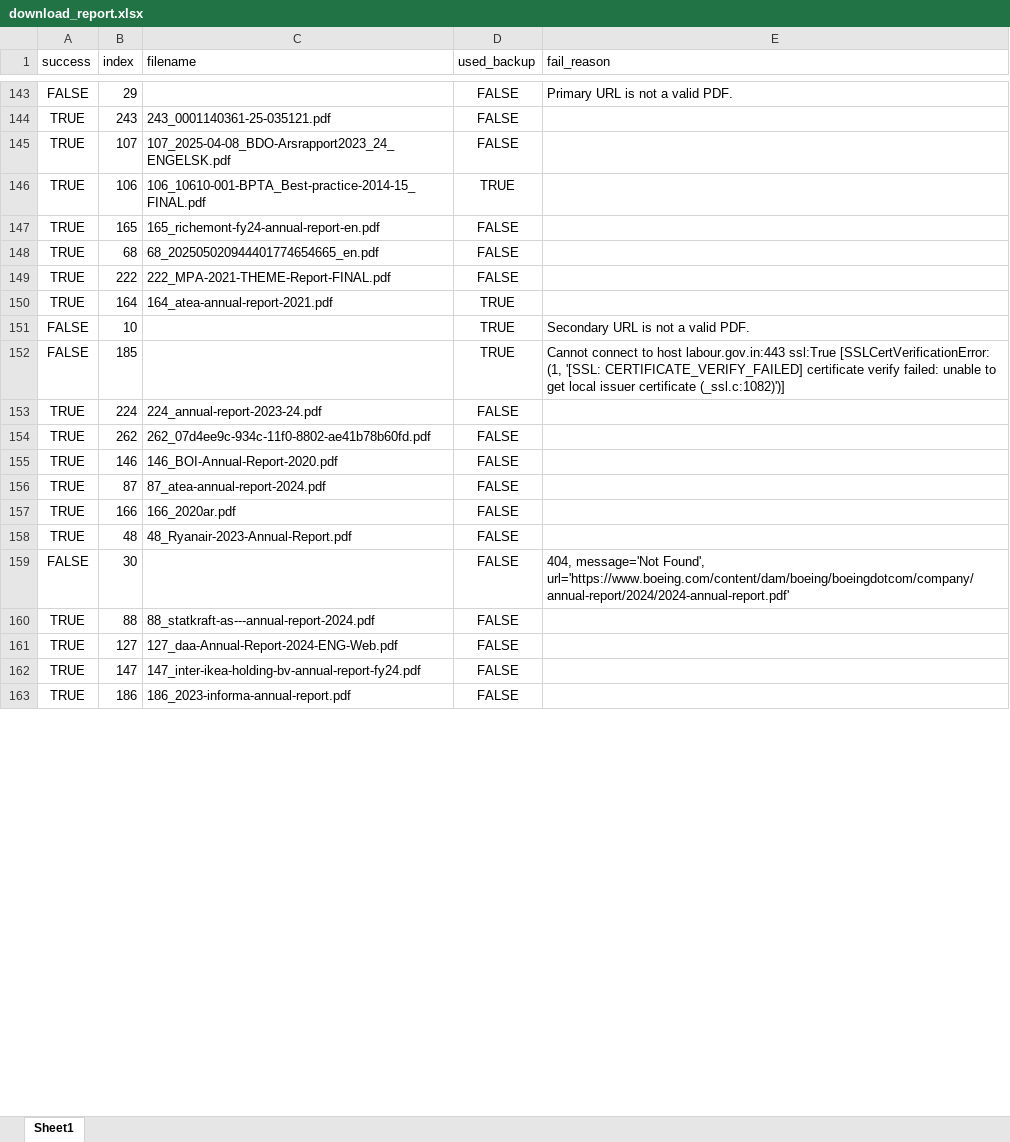
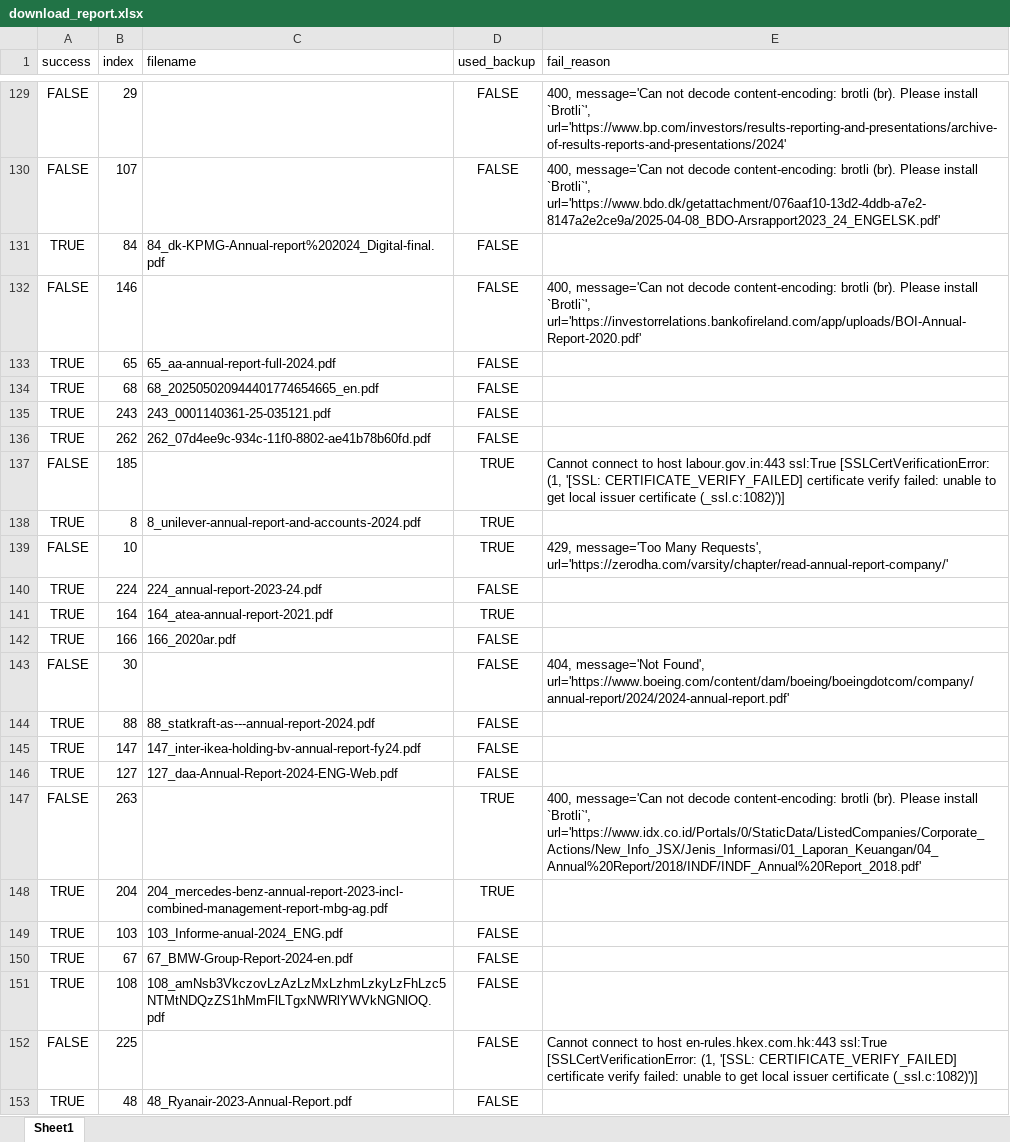
Before and after one commit to HelmuthMortensen/HelmuthsPDeFficientDownloader, an Excel workbook: CLI/download_report.xlsx, sheet Sheet1, drawn as a sheet; only a part is shown, gaps mark what is left out; the shorter side is filled out with more unchanged rows; values as stored, in another font and other column widths than the file's, no borders; removed rows and columns are numbered as before the commit, all else as after; the diff covers the shown part only; the diff names each change by its address in the sheet, - before the commit and + after, or states it on an @@ line.

```diff
--- a/CLI/download_report.xlsx (sheet Sheet1)
+++ b/CLI/download_report.xlsx (sheet Sheet1)
-E129 (fail_reason): Primary URL is not a valid PDF.
+E129 (fail_reason): 400, message='Can not decode content-encoding: brotli (br). Please install `Brotli`', url='https://www.bp.com/investors/results-reporting-and-presentations/archive-of-results-reports-and-presentations/2024'
+row 130: FALSE | 107 |  | FALSE | 400, message='Can not decode content-encoding: brotli (br). Please install `Brotli`', url='https://www.bdo.dk/getattachment/076aaf10-13d2-4ddb-a7e2-8147a2e2ce9a/2025-04-08_BDO-Arsrapport2023_24_ENGELSK.pdf'
@@ row 103 moved to row 131: TRUE @@
+row 132: FALSE | 146 |  | FALSE | 400, message='Can not decode content-encoding: brotli (br). Please install `Brotli`', url='https://investorrelations.bankofireland.com/app/uploads/BOI-Annual-Report-2020.pdf'
@@ row 134 moved to row 133: TRUE @@
@@ row 148 moved to row 134: TRUE @@
-B136 (index): 107
+B136 (index): 262
-C136 (filename): 107_2025-04-08_BDO-Arsrapport2023_24_ENGELSK.pdf
+C136 (filename): 262_07d4ee9c-934c-11f0-8802-ae41b78b60fd.pdf
@@ row 152 moved to row 137: FALSE @@
-B138 (index): 106
+B138 (index): 8
-C138 (filename): 106_10610-001-BPTA_Best-practice-2014-15_FINAL.pdf
+C138 (filename): 8_unilever-annual-report-and-accounts-2024.pdf
@@ row 147 moved to row 189: TRUE @@
@@ row 149 moved to row 127: TRUE @@
+row 139: FALSE | 10 |  | TRUE | 429, message='Too Many Requests', url='https://zerodha.com/varsity/chapter/read-annual-report-company/'
@@ row 153 moved to row 140: TRUE @@
-row 151: FALSE | 10 |  | TRUE | Secondary URL is not a valid PDF.
-row 154: TRUE | 262 | 262_07d4ee9c-934c-11f0-8802-ae41b78b60fd.pdf | FALSE
-row 155: TRUE | 146 | 146_BOI-Annual-Report-2020.pdf | FALSE
+row 145: TRUE | 147 | 147_inter-ikea-holding-bv-annual-report-fy24.pdf | FALSE
+row 147: FALSE | 263 |  | TRUE | 400, message='Can not decode content-encoding: brotli (br). Please install `Brotli`', url='https://www.idx.co.id/Portals/0/StaticData/ListedCompanies/Corporate_Actions/New_Info_JSX/Jenis_Informasi/01_Laporan_Keuangan/04_Annual%20Report/2018/INDF/INDF_Annual%20Report_2018.pdf'
+row 148: TRUE | 204 | 204_mercedes-benz-annual-report-2023-incl-combined-management-report-mbg-ag.pdf | TRUE
+row 149: TRUE | 103 | 103_Informe-anual-2024_ENG.pdf | FALSE
-B150 (index): 147
+B150 (index): 67
-C150 (filename): 147_inter-ikea-holding-bv-annual-report-fy24.pdf
+C150 (filename): 67_BMW-Group-Report-2024-en.pdf
@@ row 169 moved to row 151: TRUE @@
@@ row 164 moved to row 152: FALSE @@
@@ row 158 moved to row 153: TRUE @@
```
Also changed, not shown: 31 added rows, 35 removed rows, 154 moved rows and 45 edited cells elsewhere in this sheet, 5 other files.
